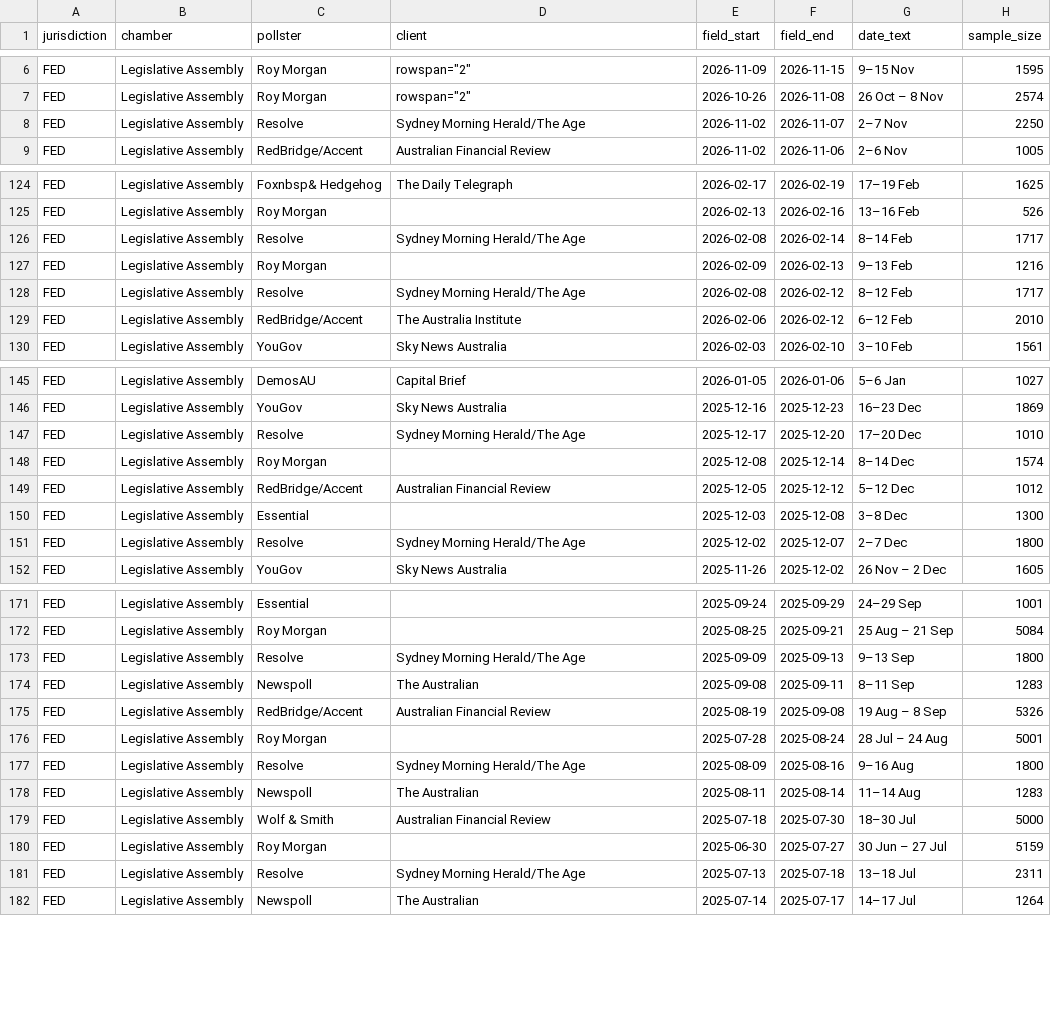
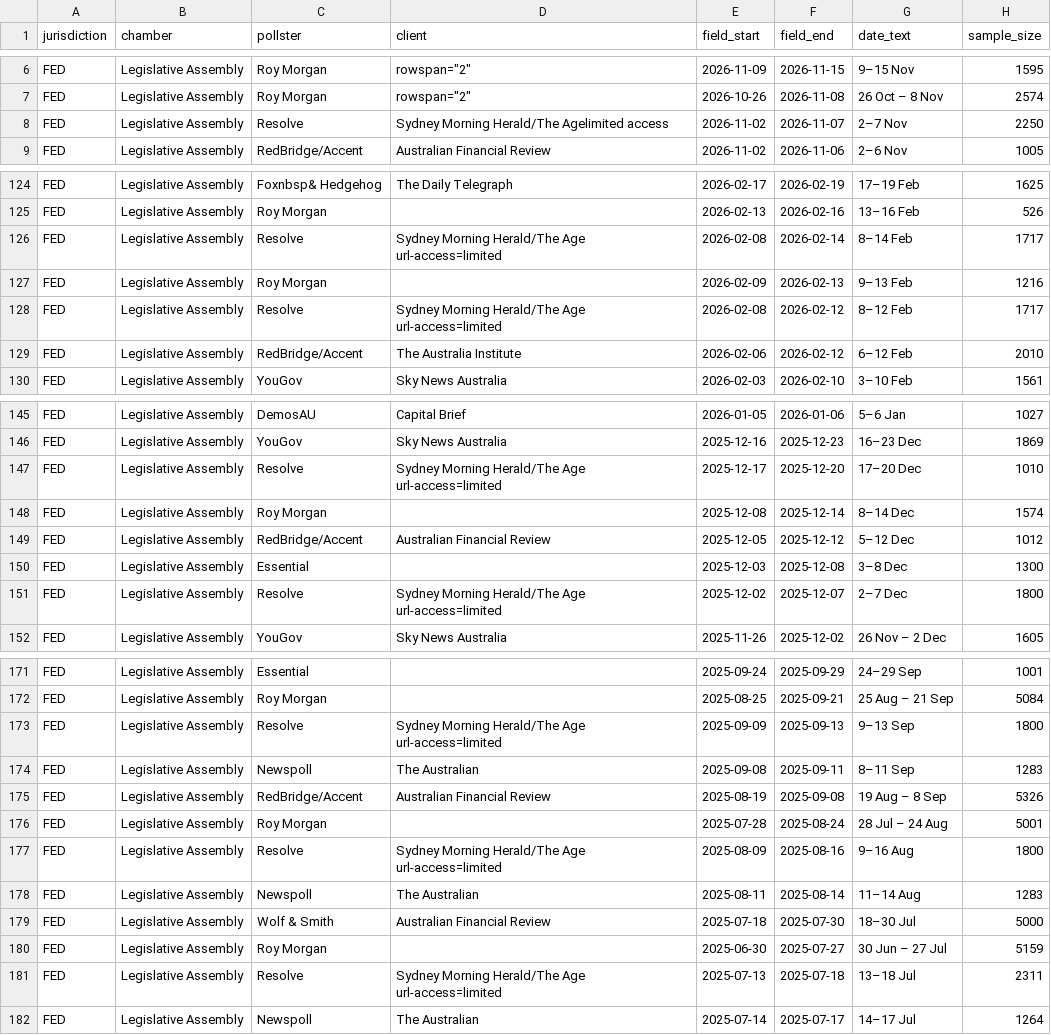
Before and after one commit to RPBatchelor/crystal-ballot, a CSV file: data/processed/polls_fed-next.csv, drawn as a sheet; only a part is shown, gaps mark what is left out; the diff covers the shown part only; the diff names each change by its address in the sheet, - before the commit and + after, or states it on an @@ line.

```diff
--- a/data/processed/polls_fed-next.csv
+++ b/data/processed/polls_fed-next.csv
-D8 (client): Sydney Morning Herald/The Age
+D8 (client): Sydney Morning Herald/The Agelimited access
-D126 (client): Sydney Morning Herald/The Age
+D126 (client): Sydney Morning Herald/The Age url-access=limited
-D128 (client): Sydney Morning Herald/The Age
+D128 (client): Sydney Morning Herald/The Age url-access=limited
-D147 (client): Sydney Morning Herald/The Age
+D147 (client): Sydney Morning Herald/The Age url-access=limited
-D151 (client): Sydney Morning Herald/The Age
+D151 (client): Sydney Morning Herald/The Age url-access=limited
-D173 (client): Sydney Morning Herald/The Age
+D173 (client): Sydney Morning Herald/The Age url-access=limited
-D177 (client): Sydney Morning Herald/The Age
+D177 (client): Sydney Morning Herald/The Age url-access=limited
-D181 (client): Sydney Morning Herald/The Age
+D181 (client): Sydney Morning Herald/The Age url-access=limited
```
Also changed, not shown: 9 edited cells elsewhere in this file, data/processed/polls_fed_all.csv, data/processed/polls_vic-2026.csv, 15 other files.
